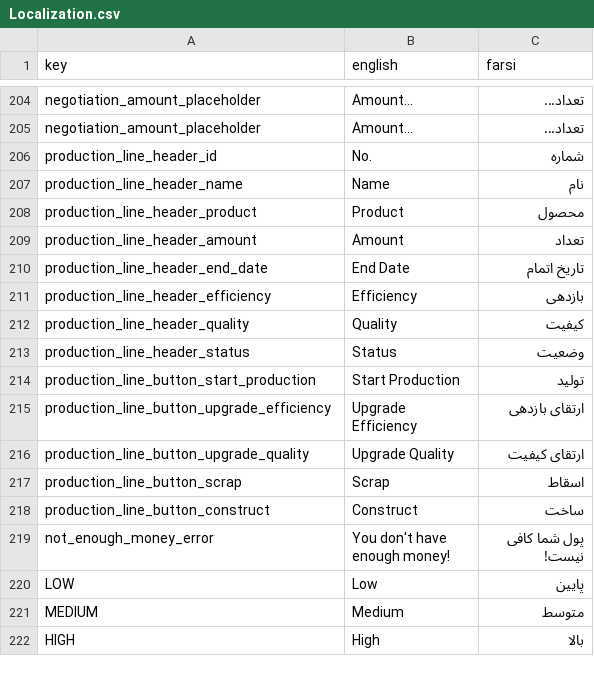
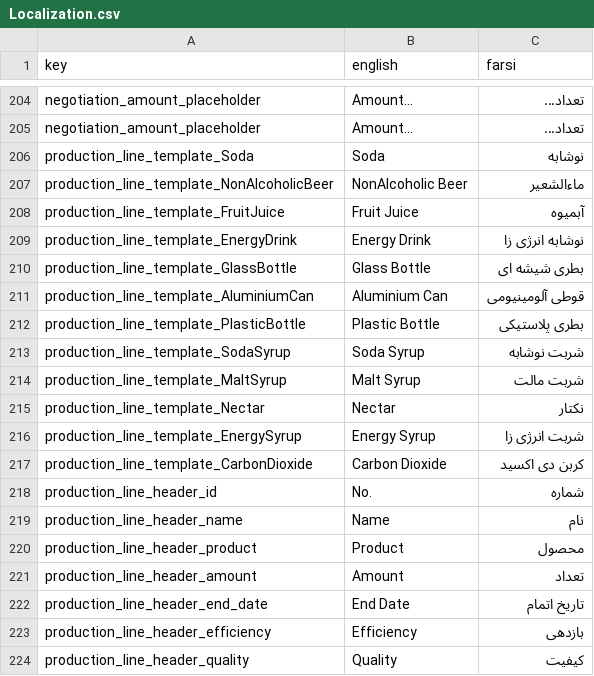
Before and after one commit to GameinSharif/Gamein2021-Client, a CSV file: Assets/Resources/Localization/Localization.csv, drawn as a sheet; only a part is shown, gaps mark what is left out; the shorter side is filled out with more unchanged rows; the diff names each change by its address in the sheet, - before the commit and + after, or states it on an @@ line.

```diff
--- a/Assets/Resources/Localization/Localization.csv
+++ b/Assets/Resources/Localization/Localization.csv
+row 206: production_line_template_Soda | Soda | نوشابه
+row 207: production_line_template_NonAlcoholicBeer | NonAlcoholic Beer | ماءالشعیر
+row 208: production_line_template_FruitJuice | Fruit Juice | آبمیوه
+row 209: production_line_template_EnergyDrink | Energy Drink | نوشابه انرژی زا
+row 210: production_line_template_GlassBottle | Glass Bottle | بطری شیشه ای
+row 211: production_line_template_AluminiumCan | Aluminium Can | قوطی آلومینیومی
+row 212: production_line_template_PlasticBottle | Plastic Bottle | بطری پلاستیکی
+row 213: production_line_template_SodaSyrup | Soda Syrup | شربت نوشابه
+row 214: production_line_template_MaltSyrup | Malt Syrup | شربت مالت
+row 215: production_line_template_Nectar | Nectar | نکتار
+row 216: production_line_template_EnergySyrup | Energy Syrup | شربت انرژی زا
+row 217: production_line_template_CarbonDioxide | Carbon Dioxide | کربن دی اکسید
```
Also changed, not shown: 10 other files.
